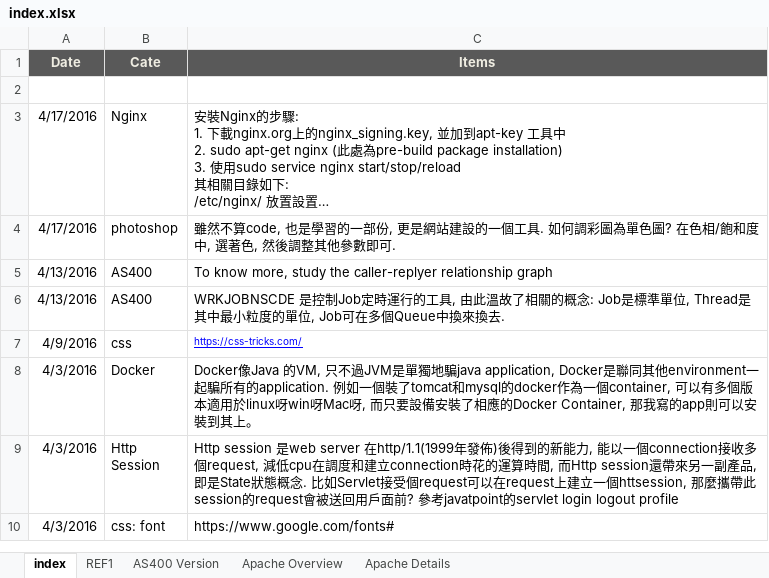
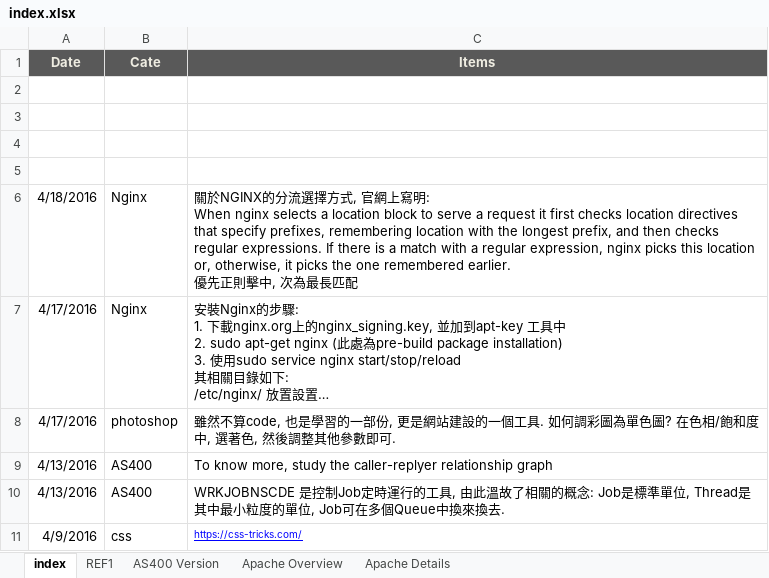
Before and after one commit to mylesieong/code_library, an Excel workbook: index.xlsx, sheet index, drawn as a sheet; only a part is shown; the shorter side is filled out with more unchanged rows; long unchanged cells end in …; values as stored, in another font and other column widths than the file's, no borders; charts and pictures not drawn; ↵ is a line break in a cell; the diff names each change by its address in the sheet, - before the commit and + after, or states it on an @@ line.

```diff
--- a/index.xlsx (sheet index)
+++ b/index.xlsx (sheet index)
+row 3: (empty)
+row 4: (empty)
+row 5: (empty)
+row 6: 4/18/2016 | Nginx | 關於NGINX的分流選擇方式, 官網上寫明: ↵ When nginx selects a location block to serve a request it first checks location directives that specify prefixes, remembering location with the longest prefix, and then checks regular expressions. If there is a match with a regular expression, nginx picks this location or, otherwise, it picks the one remembered earlier. ↵ 優先正則擊中, 次為最長匹配
```
Also changed, not shown: charts or pictures, javascript_lib.xlsx, 1 other file.
